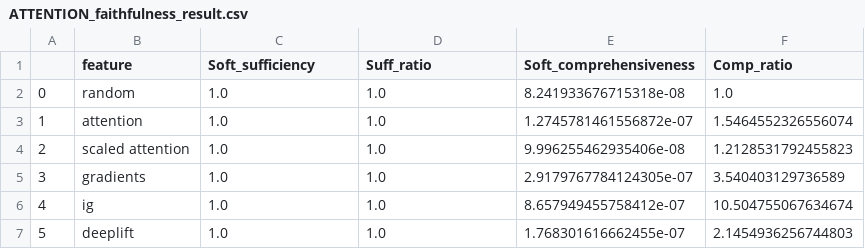
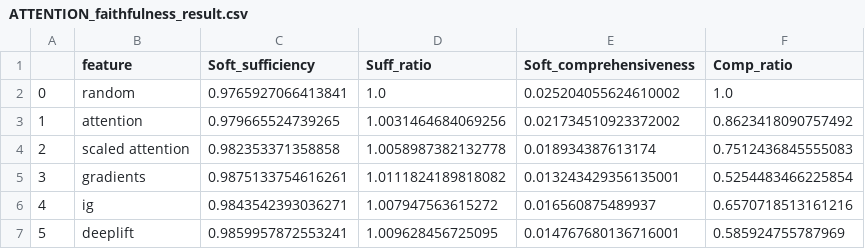
Before and after one commit to GChrysostomou/instance-specific-rationale, a CSV file: posthoc_results/multirc/ATTENTION_faithfulness_result.csv, drawn as a sheet.

```diff
--- a/posthoc_results/multirc/ATTENTION_faithfulness_result.csv
+++ b/posthoc_results/multirc/ATTENTION_faithfulness_result.csv
@@ -1,7 +1,7 @@
 ,feature,Soft_sufficiency,Suff_ratio,Soft_comprehensiveness,Comp_ratio
-0,random,1.0,1.0,8.241933676715318e-08,1.0
-1,attention,1.0,1.0,1.2745781461556872e-07,1.5464552326556074
-2,scaled attention,1.0,1.0,9.996255462935406e-08,1.2128531792455823
-3,gradients,1.0,1.0,2.9179767784124305e-07,3.540403129736589
-4,ig,1.0,1.0,8.657949455758412e-07,10.504755067634674
-5,deeplift,1.0,1.0,1.768301616662455e-07,2.1454936256744803
+0,random,0.9765927066413841,1.0,0.025204055624610002,1.0
+1,attention,0.979665524739265,1.0031464684069256,0.021734510923372002,0.8623418090757492
+2,scaled attention,0.982353371358858,1.0058987382132778,0.018934387613174,0.7512436845555083
+3,gradients,0.9875133754616261,1.0111824189818082,0.013243429356135001,0.5254483466225854
+4,ig,0.9843542393036271,1.007947563615272,0.016560875489937,0.6570718513161216
+5,deeplift,0.9859957872553241,1.009628456725095,0.014767680136716001,0.585924755787969
```
Also changed, not shown: posthoc_results/sst/ATTENTIONlimit_faithfulness_result.csv, 12 other files.
